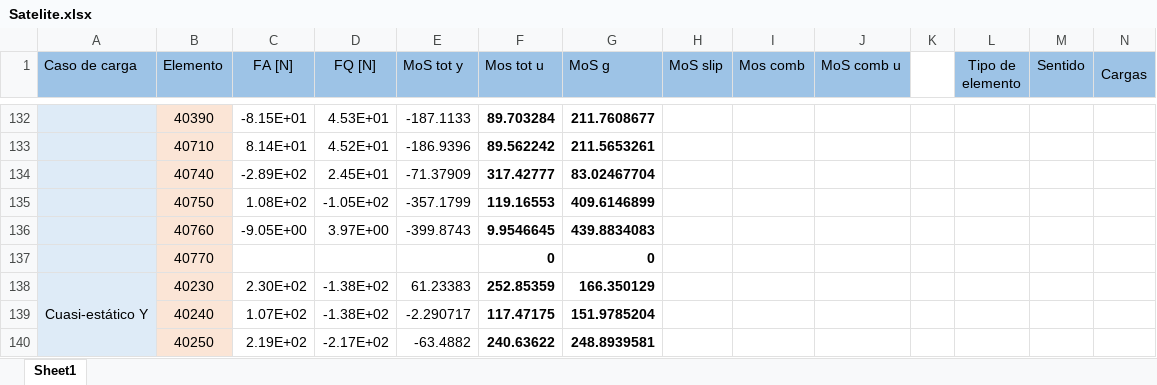
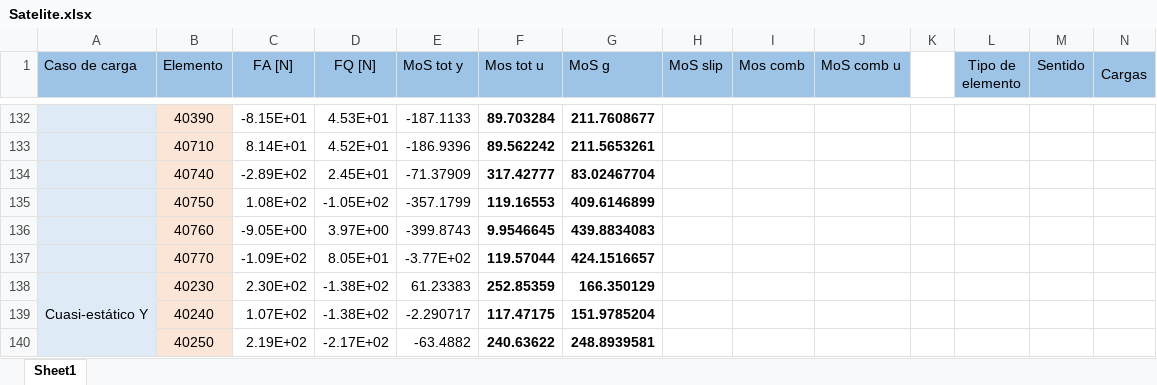
Before and after one commit to temisAP/Practica2_EUE, an Excel workbook: Satelite/Satelite.xlsx, sheet Sheet1, drawn as a sheet; only a part is shown, gaps mark what is left out; values as stored, in another font and other column widths than the file's, no borders; conditional formats not drawn; removed rows and columns are numbered as before the commit, all else as after; rows hold the shown columns only; the diff covers the shown part only; the diff names each change by its address in the sheet, - before the commit and + after, or states it on an @@ line.

```diff
--- a/Satelite/Satelite.xlsx (sheet Sheet1)
+++ b/Satelite/Satelite.xlsx (sheet Sheet1)
-row 137:  | 40770 |  |  |  | 0 | 0
+row 137:  | 40770 | -1.09E+02 | 8.05E+01 | -3.77E+02 | 119.57044 | 424.1516657
```
Also changed, not shown: 33 added rows, 33 removed rows, 16 edited cells and cell formats elsewhere in this sheet.
